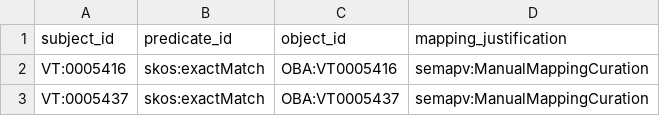
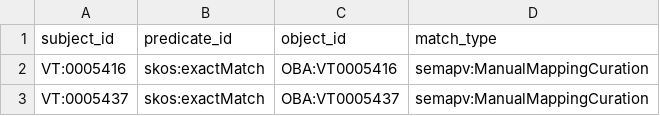
Before and after one commit to obophenotype/bio-attribute-ontology, a TSV file: src/mappings/oba-vt.sssom.tsv, drawn as a sheet; only a part is shown.

```diff
--- a/src/mappings/oba-vt.sssom.tsv
+++ b/src/mappings/oba-vt.sssom.tsv
@@ -1,2 +1,2 @@
-subject_id	predicate_id	object_id	mapping_justification
+subject_id	predicate_id	object_id	match_type
 VT:0005416	skos:exactMatch	OBA:VT0005416	semapv:ManualMappingCuration
```
Also changed, not shown: src/mappings/oba-efo-mapping-exclusions.sssom.tsv, 1 other file.
